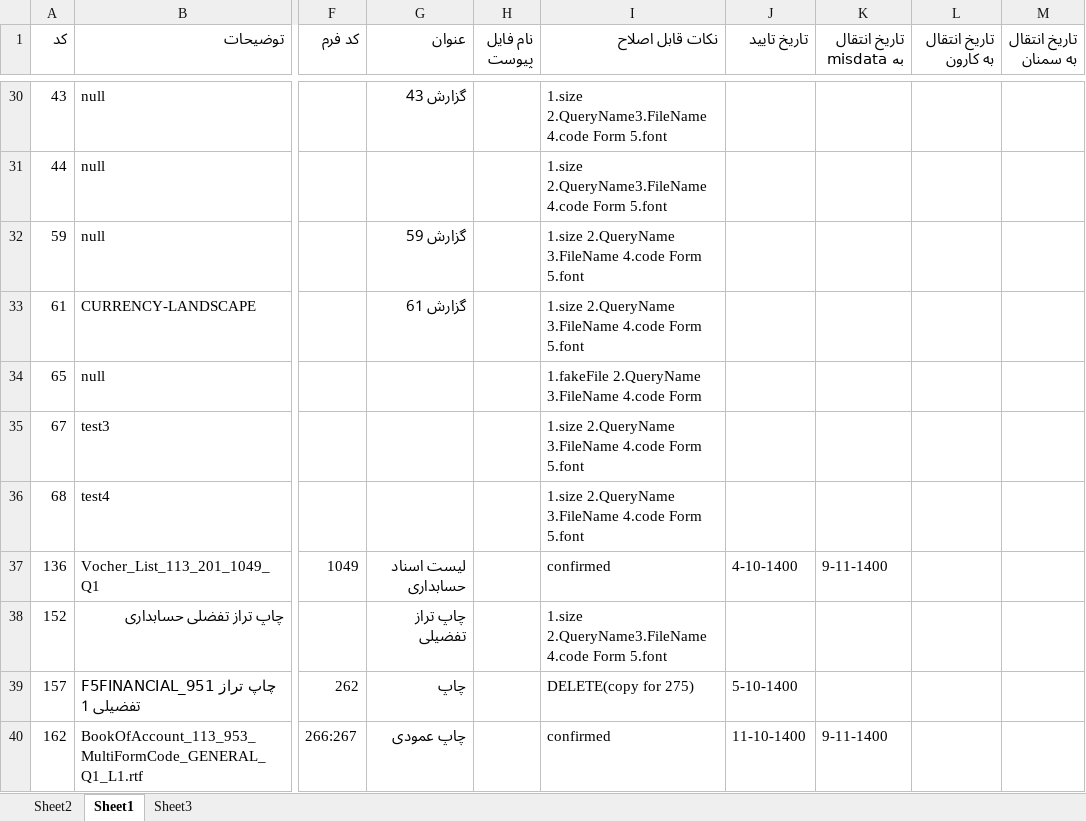
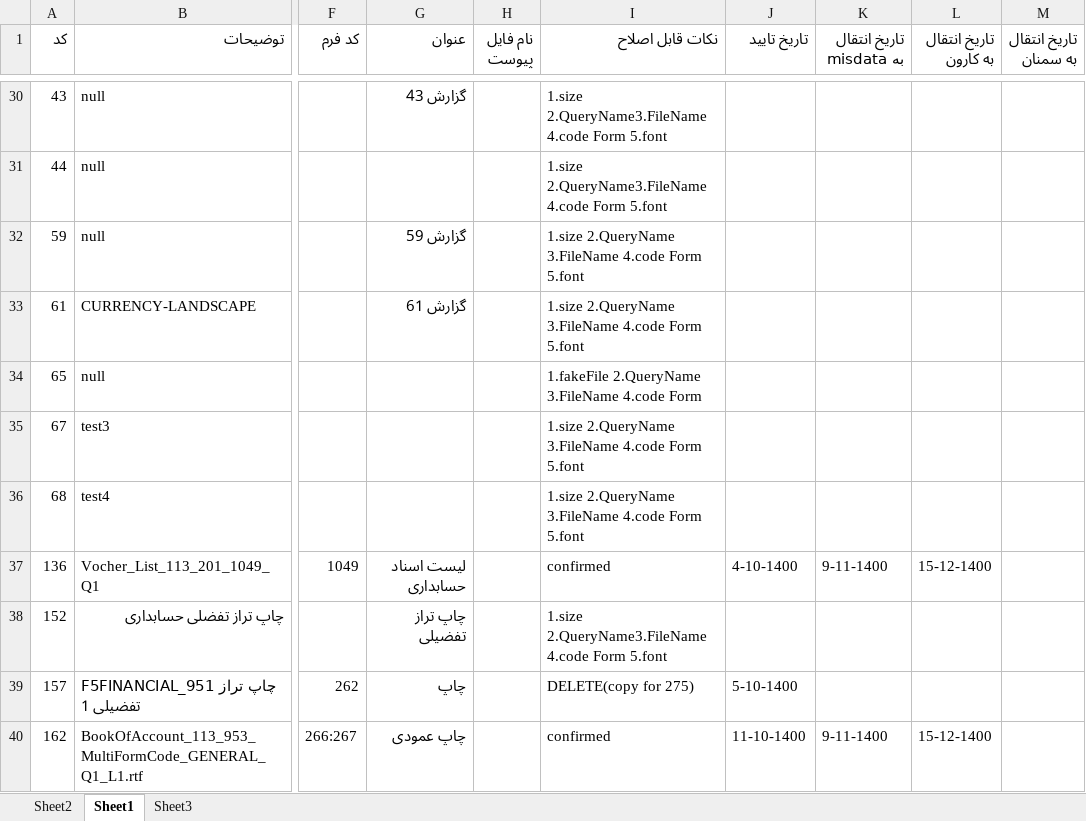
Before and after one commit to MinaAbdi70/fara_chap_rps, an Excel workbook: PRINT LAYOUT LIST 14000617.xlsx, sheet Sheet1, drawn as a sheet; only a part is shown, gaps mark what is left out; values as stored, in another font and other column widths than the file's, no cell formats; the diff covers the shown part only; the diff names each change by its address in the sheet, - before the commit and + after, or states it on an @@ line.

```diff
--- a/PRINT LAYOUT LIST 14000617.xlsx (sheet Sheet1)
+++ b/PRINT LAYOUT LIST 14000617.xlsx (sheet Sheet1)
-L37 (تاریخ انتقال به کارون): (empty)
+L37 (تاریخ انتقال به کارون): 15-12-1400
-L40 (تاریخ انتقال به کارون): (empty)
+L40 (تاریخ انتقال به کارون): 15-12-1400
```
Also changed, not shown: 24 edited cells elsewhere in this sheet, sheet Sheet3, cell formats.
